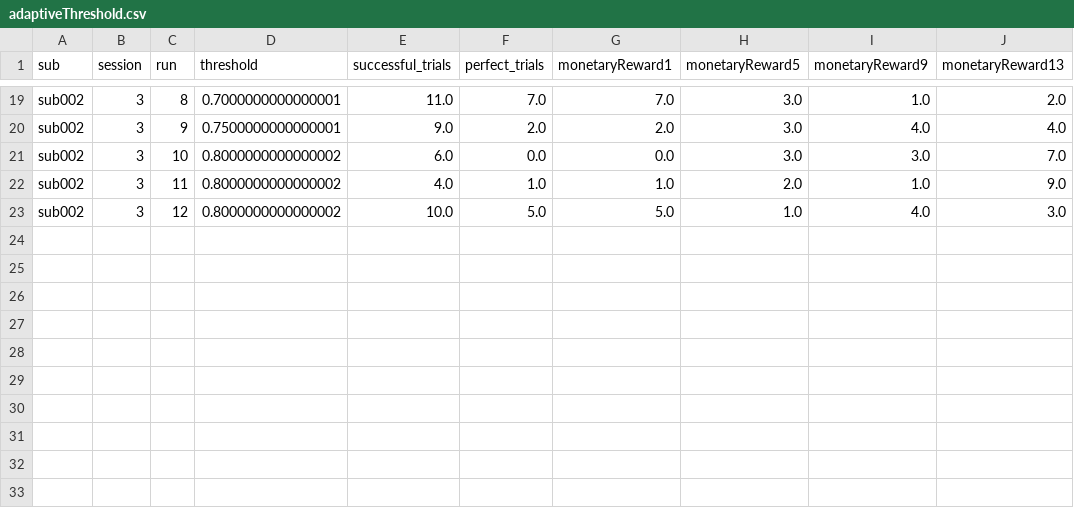
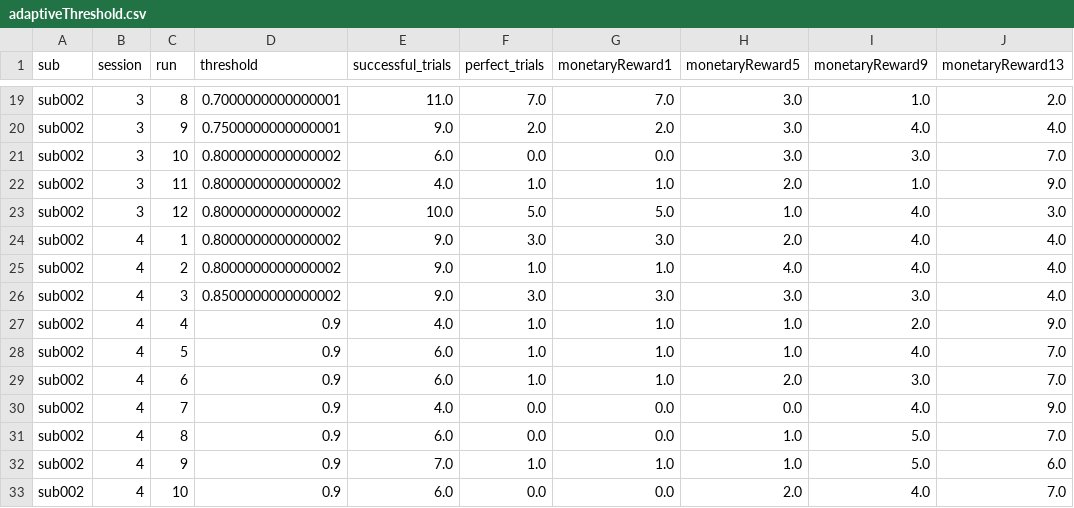
Before and after one commit to ericabusch/rtSynth_rt, a CSV file: subjects/sub002/adaptiveThreshold.csv, drawn as a sheet; only a part is shown, gaps mark what is left out.

Commit message:
ses4 data

```diff
--- a/subjects/sub002/adaptiveThreshold.csv
+++ b/subjects/sub002/adaptiveThreshold.csv
@@ -23 +23,11 @@ sub002,3,11,0.8000000000000002,4.0,1.0,1.0,2.0,1.0,9.0
 sub002,3,12,0.8000000000000002,10.0,5.0,5.0,1.0,4.0,3.0
+sub002,4,1,0.8000000000000002,9.0,3.0,3.0,2.0,4.0,4.0
+sub002,4,2,0.8000000000000002,9.0,1.0,1.0,4.0,4.0,4.0
+sub002,4,3,0.8500000000000002,9.0,3.0,3.0,3.0,3.0,4.0
+sub002,4,4,0.9,4.0,1.0,1.0,1.0,2.0,9.0
+sub002,4,5,0.9,6.0,1.0,1.0,1.0,4.0,7.0
+sub002,4,6,0.9,6.0,1.0,1.0,2.0,3.0,7.0
+sub002,4,7,0.9,4.0,0.0,0.0,0.0,4.0,9.0
+sub002,4,8,0.9,6.0,0.0,0.0,1.0,5.0,7.0
+sub002,4,9,0.9,7.0,1.0,1.0,1.0,5.0,6.0
+sub002,4,10,0.9,6.0,0.0,0.0,2.0,4.0,7.0
```
Also changed, not shown: 7 other files.
